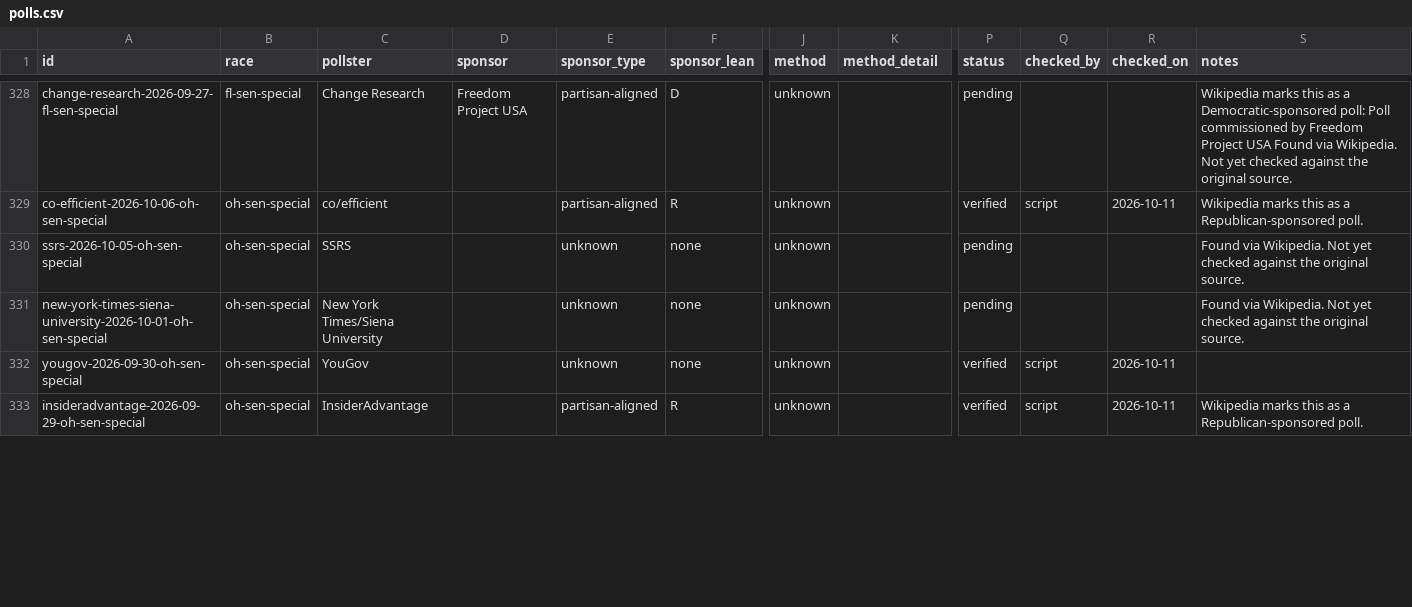
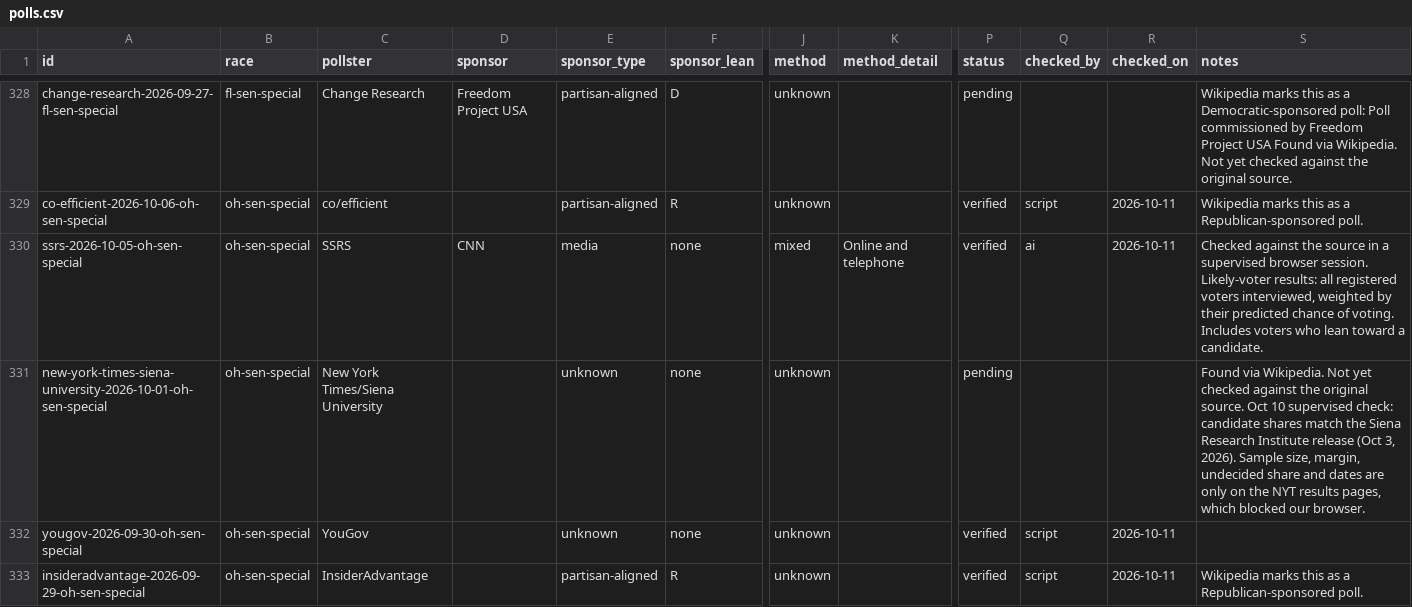
Before and after one commit to thomasdllrd1-ops/unspun, a CSV file: data/polls/polls.csv, drawn as a sheet; only a part is shown, gaps mark what is left out; the diff covers the shown part only; the diff names each change by its address in the sheet, - before the commit and + after, or states it on an @@ line.

```diff
--- a/data/polls/polls.csv
+++ b/data/polls/polls.csv
-D330 (sponsor): (empty)
+D330 (sponsor): CNN
-E330 (sponsor_type): unknown
+E330 (sponsor_type): media
-J330 (method): unknown
+J330 (method): mixed
-K330 (method_detail): (empty)
+K330 (method_detail): Online and telephone
-P330 (status): pending
+P330 (status): verified
-Q330 (checked_by): (empty)
+Q330 (checked_by): ai
-R330 (checked_on): (empty)
+R330 (checked_on): 2026-10-11
-S330 (notes): Found via Wikipedia. Not yet checked against the original source.
+S330 (notes): Checked against the source in a supervised browser session. Likely-voter results: all registered voters interviewed, weighted by their predicted chance of voting. Includes voters who lean toward a candidate.
-S331 (notes): …original source.
+S331 (notes): …original source. Oct 10 supervised check: candidate shares match the Siena Research Institute release (Oct 3, 2026). Sample size, margin, undecided share and dates are only on the NYT results pages, which blocked our browser.
```
Also changed, not shown: 58 edited cells elsewhere in this file, data/polls/poll_results.csv, 2 other files.
